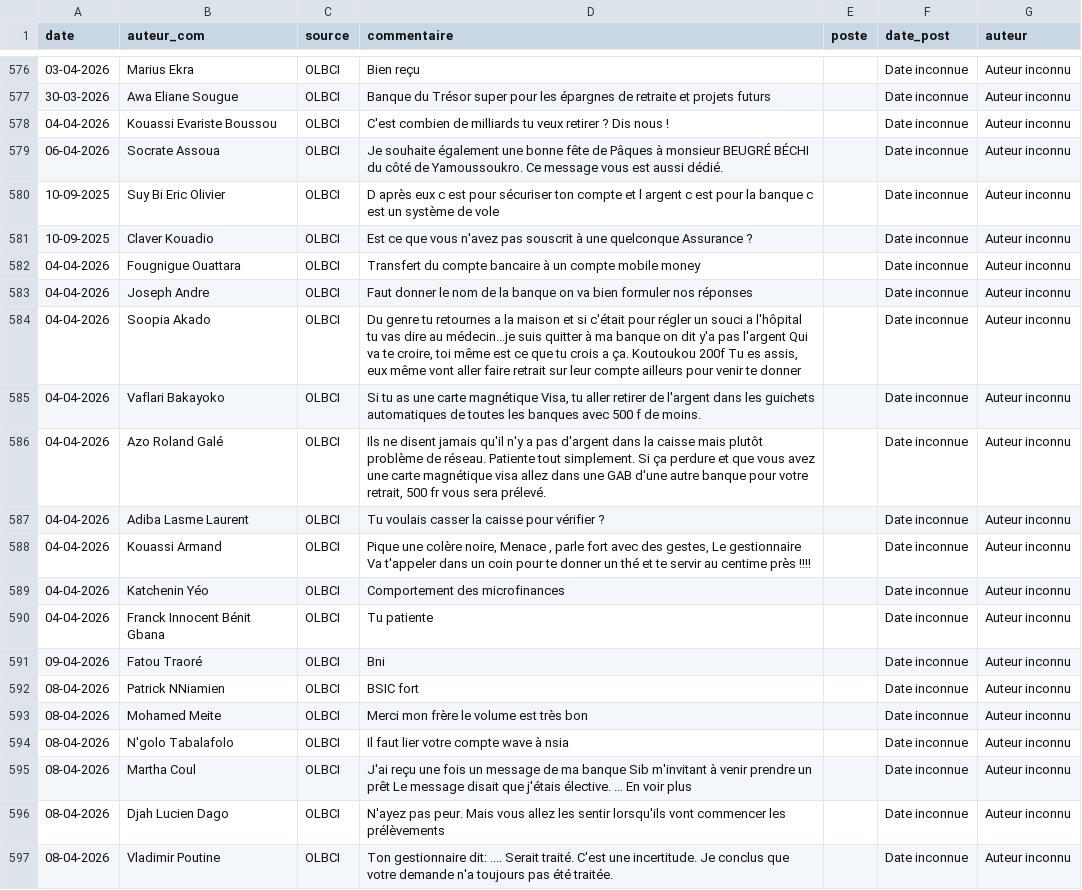
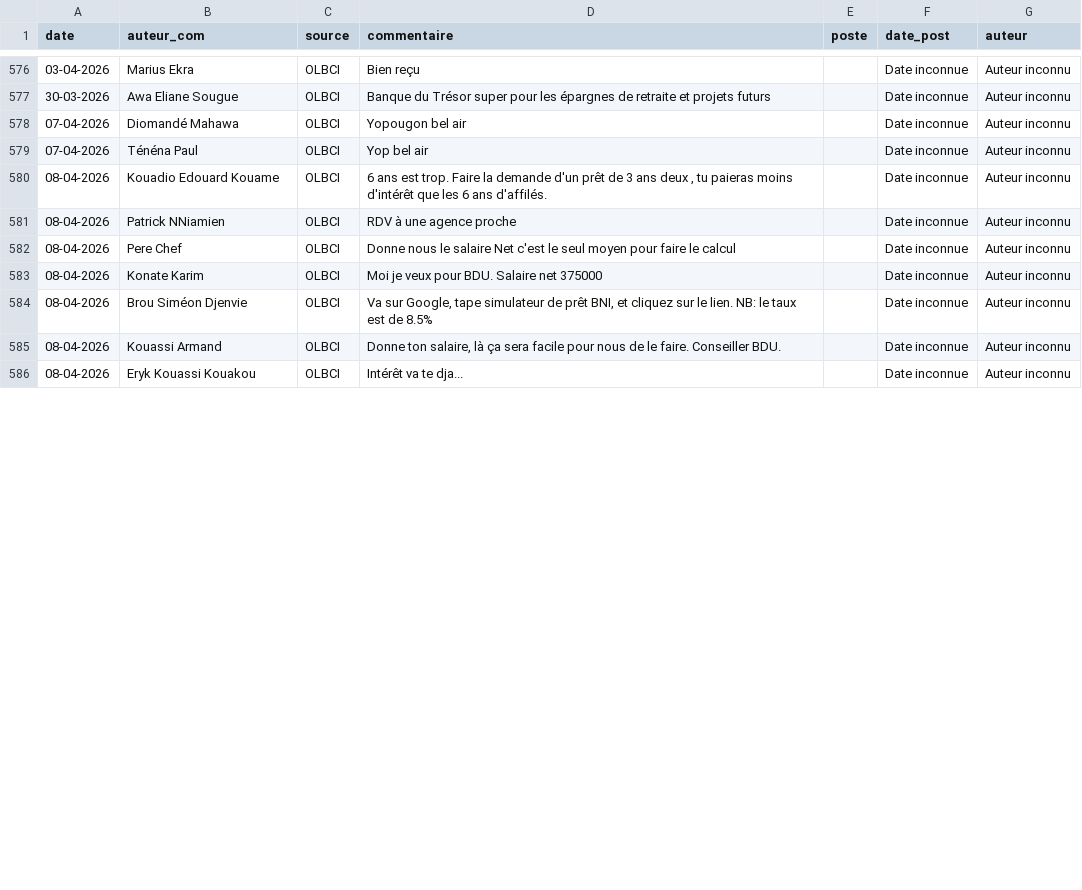
Before and after one commit to Develop-market/Analyse-de-Sentiments, a CSV file: postes.csv, drawn as a sheet; only a part is shown, gaps mark what is left out; removed rows and columns are numbered as before the commit, all else as after; the diff covers the shown part only; the diff names each change by its address in the sheet, - before the commit and + after, or states it on an @@ line.

```diff
--- a/postes.csv
+++ b/postes.csv
-row 578: 04-04-2026 | Kouassi Evariste Boussou | OLBCI | C'est combien de milliards tu veux retirer ? Dis nous ! |  | Date inconnue | Auteur inconnu
-row 579: 06-04-2026 | Socrate Assoua | OLBCI | Je souhaite également une bonne fête de Pâques à monsieur BEUGRÉ BÉCHI du côté de Yamoussoukro. Ce message vous est aussi dédié. |  | Date inconnue | Auteur inconnu
-row 580: 10-09-2025 | Suy Bi Eric Olivier | OLBCI | D après eux c est pour sécuriser ton compte et l argent c est pour la banque c est un système de vole |  | Date inconnue | Auteur inconnu
-row 581: 10-09-2025 | Claver Kouadio | OLBCI | Est ce que vous n'avez pas souscrit à une quelconque Assurance ? |  | Date inconnue | Auteur inconnu
-A578 (date): 04-04-2026
+A578 (date): 07-04-2026
-B578 (auteur_com): Fougnigue Ouattara
+B578 (auteur_com): Diomandé Mahawa
-D578 (commentaire): Transfert du compte bancaire à un compte mobile money
+D578 (commentaire): Yopougon bel air
-row 583: 04-04-2026 | Joseph Andre | OLBCI | Faut donner le nom de la banque on va bien formuler nos réponses |  | Date inconnue | Auteur inconnu
-row 584: 04-04-2026 | Soopia Akado | OLBCI | Du genre tu retournes a la maison et si c'était pour régler un souci a l'hôpital tu vas dire au médecin...je suis quitter à ma banque on dit y'a pas l'argent Qui va te croire, toi même est ce que tu crois a ça. Koutoukou 200f Tu es assis, eux même vont aller faire retrait sur leur compte ailleurs pour venir te donner |  | Date inconnue | Auteur inconnu
-row 585: 04-04-2026 | Vaflari Bakayoko | OLBCI | Si tu as une carte magnétique Visa, tu aller retirer de l'argent dans les guichets automatiques de toutes les banques avec 500 f de moins. |  | Date inconnue | Auteur inconnu
-A579 (date): 04-04-2026
+A579 (date): 07-04-2026
-B579 (auteur_com): Azo Roland Galé
+B579 (auteur_com): Ténéna Paul
-D579 (commentaire): Ils ne disent jamais qu'il n'y a pas d'argent dans la caisse mais plutôt problème de réseau. Patiente tout simplement. Si ça perdure et que vous avez une carte magnétique visa allez dans une GAB d'une autre banque pour votre retrait, 500 fr vous sera prélevé.
+D579 (commentaire): Yop bel air
-row 587: 04-04-2026 | Adiba Lasme Laurent | OLBCI | Tu voulais casser la caisse pour vérifier ? |  | Date inconnue | Auteur inconnu
-A580 (date): 04-04-2026
+A580 (date): 08-04-2026
-B580 (auteur_com): Kouassi Armand
+B580 (auteur_com): Kouadio Edouard Kouame
-D580 (commentaire): Pique une colère noire, Menace , parle fort avec des gestes, Le gestionnaire Va t'appeler dans un coin pour te donner un thé et te servir au centime près !!!!
+D580 (commentaire): 6 ans est trop. Faire la demande d'un prêt de 3 ans deux , tu paieras moins d'intérêt que les 6 ans d'affilés.
-row 589: 04-04-2026 | Katchenin Yéo | OLBCI | Comportement des microfinances |  | Date inconnue | Auteur inconnu
-row 590: 04-04-2026 | Franck Innocent Bénit Gbana | OLBCI | Tu patiente |  | Date inconnue | Auteur inconnu
-row 591: 09-04-2026 | Fatou Traoré | OLBCI | Bni |  | Date inconnue | Auteur inconnu
-D581 (commentaire): BSIC fort
+D581 (commentaire): RDV à une agence proche
-B582 (auteur_com): Mohamed Meite
+B582 (auteur_com): Pere Chef
-D582 (commentaire): Merci mon frère le volume est très bon
+D582 (commentaire): Donne nous le salaire Net c'est le seul moyen pour faire le calcul
-B583 (auteur_com): N'golo Tabalafolo
+B583 (auteur_com): Konate Karim
-D583 (commentaire): Il faut lier votre compte wave à nsia
+D583 (commentaire): Moi je veux pour BDU. Salaire net 375000
-B584 (auteur_com): Martha Coul
+B584 (auteur_com): Brou Siméon Djenvie
-D584 (commentaire): J'ai reçu une fois un message de ma banque Sib m'invitant à venir prendre un prêt Le message disait que j'étais élective. … En voir plus
+D584 (commentaire): Va sur Google, tape simulateur de prêt BNI, et cliquez sur le lien. NB: le taux est de 8.5%
-B585 (auteur_com): Djah Lucien Dago
+B585 (auteur_com): Kouassi Armand
-D585 (commentaire): N'ayez pas peur. Mais vous allez les sentir lorsqu'ils vont commencer les prélèvements
+D585 (commentaire): Donne ton salaire, là ça sera facile pour nous de le faire. Conseiller BDU.
-B586 (auteur_com): Vladimir Poutine
+B586 (auteur_com): Eryk Kouassi Kouakou
-D586 (commentaire): Ton gestionnaire dit: .... Serait traité. C'est une incertitude. Je conclus que votre demande n'a toujours pas été traitée.
+D586 (commentaire): Intérêt va te dja...
```
Also changed, not shown: 6 added rows, 1 removed row and 16 edited cells elsewhere in this file, 2 other files.
